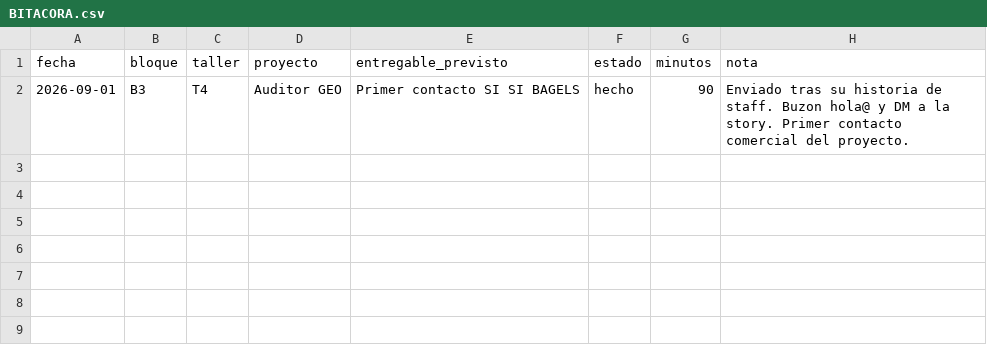
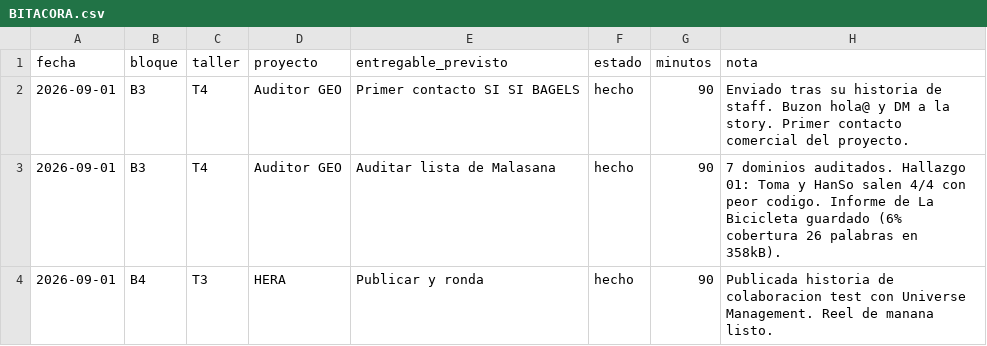
Before and after one commit to holadennogamboa-art/Hera, a CSV file: talleres/registro/BITACORA.csv, drawn as a sheet.

```diff
--- a/talleres/registro/BITACORA.csv
+++ b/talleres/registro/BITACORA.csv
@@ -2 +2,3 @@ fecha,bloque,taller,proyecto,entregable_previsto,estado,minutos,nota
 2026-09-01,B3,T4,Auditor GEO,Primer contacto SI SI BAGELS,hecho,90,Enviado tras su historia de staff. Buzon hola@ y DM a la story. Primer contacto comercial del proyecto.
+2026-09-01,B3,T4,Auditor GEO,Auditar lista de Malasana,hecho,90,7 dominios auditados. Hallazgo 01: Toma y HanSo salen 4/4 con peor codigo. Informe de La Bicicleta guardado (6% cobertura 26 palabras en 358kB).
+2026-09-01,B4,T3,HERA,Publicar y ronda,hecho,90,Publicada historia de colaboracion test con Universe Management. Reel de manana listo.
```
Also changed, not shown: 1 other file.
